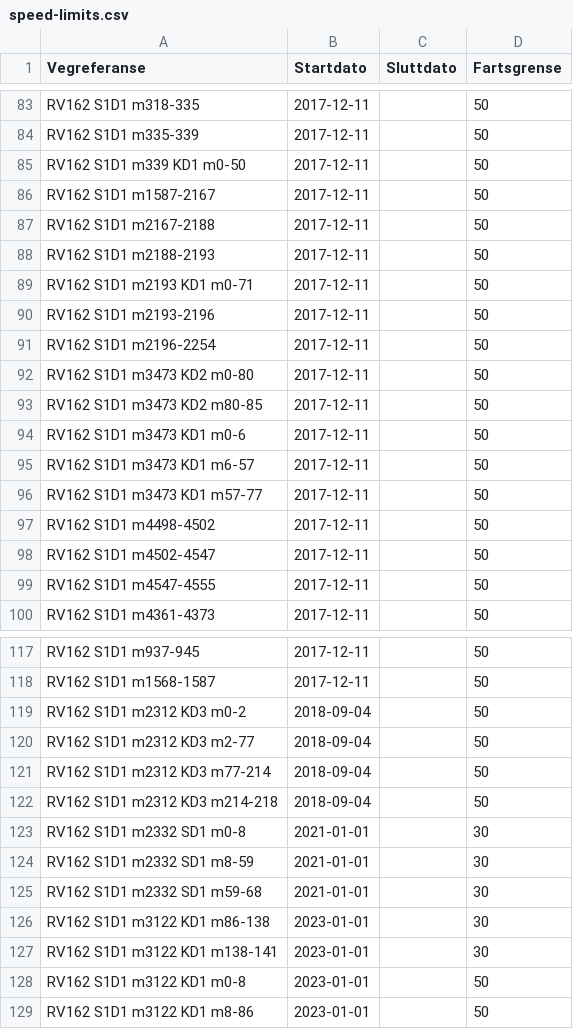
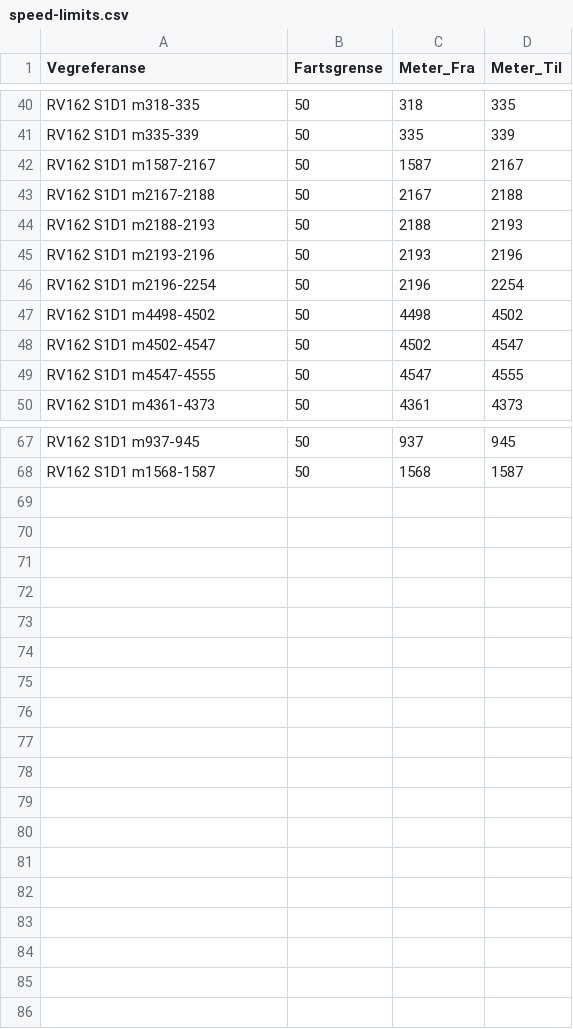
Before and after one commit to hevos93/CS4010, a CSV file: datasets/speed-limits.csv, drawn as a sheet; only a part is shown, gaps mark what is left out; removed rows and columns are numbered as before the commit, all else as after; the diff covers the shown part only; the diff names each change by its address in the sheet, - before the commit and + after, or states it on an @@ line.

```diff
--- a/datasets/speed-limits.csv
+++ b/datasets/speed-limits.csv
-column B (Startdato), rows 83-84: 2017-12-11 | 2017-12-11; rows 86-88: all 2017-12-11; rows 90-91: 2017-12-11 | 2017-12-11; rows 97-100: all 2017-12-11; rows 117-118: 2017-12-11 | 2017-12-11
-column C (Sluttdato), empty
+column C (Meter_Fra), rows 40-50: 318 | 335 | 1587 | 2167 | 2188 | 2193 | 2196 | 4498 | 4502 | 4547 | 4361; rows 67-68: 937 | 1568
+column D (Meter_Til), rows 40-50: 335 | 339 | 2167 | 2188 | 2193 | 2196 | 2254 | 4502 | 4547 | 4555 | 4373; rows 67-68: 945 | 1587
-row 85: RV162 S1D1 m339 KD1 m0-50 | 2017-12-11 |  | 50
-row 89: RV162 S1D1 m2193 KD1 m0-71 | 2017-12-11 |  | 50
-row 92: RV162 S1D1 m3473 KD2 m0-80 | 2017-12-11 |  | 50
-row 93: RV162 S1D1 m3473 KD2 m80-85 | 2017-12-11 |  | 50
-row 94: RV162 S1D1 m3473 KD1 m0-6 | 2017-12-11 |  | 50
-row 95: RV162 S1D1 m3473 KD1 m6-57 | 2017-12-11 |  | 50
-row 96: RV162 S1D1 m3473 KD1 m57-77 | 2017-12-11 |  | 50
-row 119: RV162 S1D1 m2312 KD3 m0-2 | 2018-09-04 |  | 50
-row 120: RV162 S1D1 m2312 KD3 m2-77 | 2018-09-04 |  | 50
-row 121: RV162 S1D1 m2312 KD3 m77-214 | 2018-09-04 |  | 50
-row 122: RV162 S1D1 m2312 KD3 m214-218 | 2018-09-04 |  | 50
-row 123: RV162 S1D1 m2332 SD1 m0-8 | 2021-01-01 |  | 30
-row 124: RV162 S1D1 m2332 SD1 m8-59 | 2021-01-01 |  | 30
-row 125: RV162 S1D1 m2332 SD1 m59-68 | 2021-01-01 |  | 30
-row 126: RV162 S1D1 m3122 KD1 m86-138 | 2023-01-01 |  | 30
-row 127: RV162 S1D1 m3122 KD1 m138-141 | 2023-01-01 |  | 30
-row 128: RV162 S1D1 m3122 KD1 m0-8 | 2023-01-01 |  | 50
-row 129: RV162 S1D1 m3122 KD1 m8-86 | 2023-01-01 |  | 50
```
Also changed, not shown: 43 removed rows elsewhere in this file, 1 other file.
